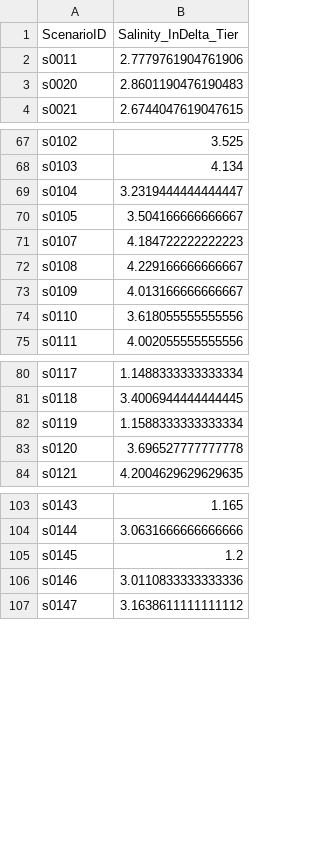
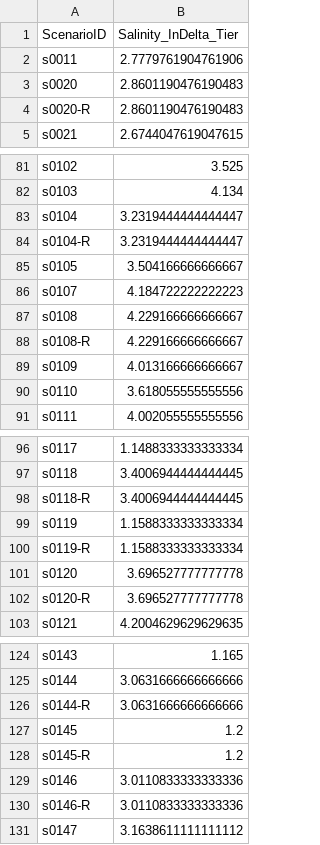
Before and after one commit to berkeley-gif/coeqwal-data-platform, a CSV file: etl/tier_data/staging/tier_results/FW_DELTA_USES/Continuous_InDeltaSalinity_Tiers_Revised_08112026.csv, drawn as a sheet; only a part is shown, gaps mark what is left out; the diff covers the shown part only.

```diff
--- a/etl/tier_data/staging/tier_results/FW_DELTA_USES/Continuous_InDeltaSalinity_Tiers_Revised_08112026.csv
+++ b/etl/tier_data/staging/tier_results/FW_DELTA_USES/Continuous_InDeltaSalinity_Tiers_Revised_08112026.csv
@@ -3,2 +3,3 @@ s0011,2.7779761904761906
 s0020,2.8601190476190483
+s0020-R,2.8601190476190483
 s0021,2.6744047619047615
@@ -69,2 +83,3 @@ s0103,4.134
 s0104,3.2319444444444447
+s0104-R,3.2319444444444447
 s0105,3.504166666666667
@@ -72,2 +87,3 @@ s0107,4.184722222222223
 s0108,4.229166666666667
+s0108-R,4.229166666666667
 s0109,4.013166666666667
@@ -81,4 +97,7 @@ s0117,1.1488333333333334
 s0118,3.4006944444444445
+s0118-R,3.4006944444444445
 s0119,1.1588333333333334
+s0119-R,1.1588333333333334
 s0120,3.696527777777778
+s0120-R,3.696527777777778
 s0121,4.2004629629629635
@@ -104,4 +125,7 @@ s0143,1.165
 s0144,3.0631666666666666
+s0144-R,3.0631666666666666
 s0145,1.2
+s0145-R,1.2
 s0146,3.0110833333333336
+s0146-R,3.0110833333333336
 s0147,3.1638611111111112
```
Also changed, not shown: 16 added rows elsewhere in this file.
